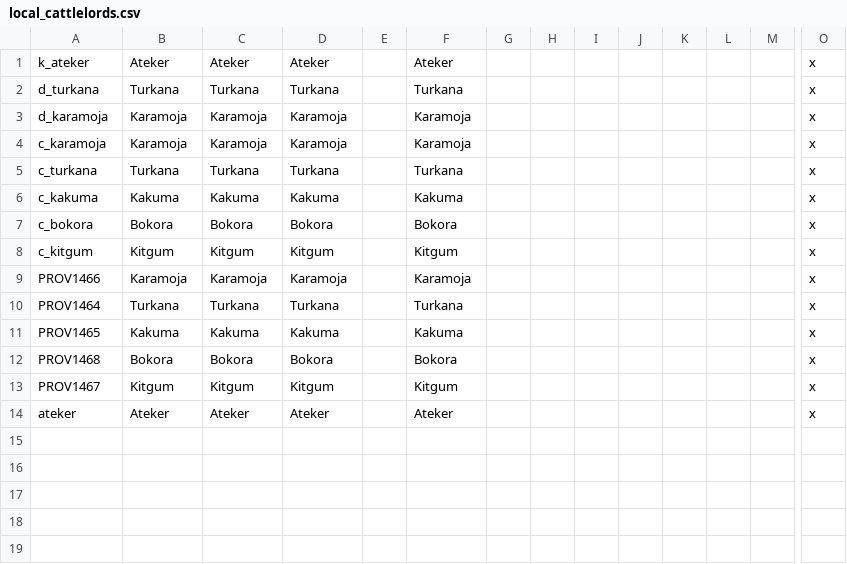
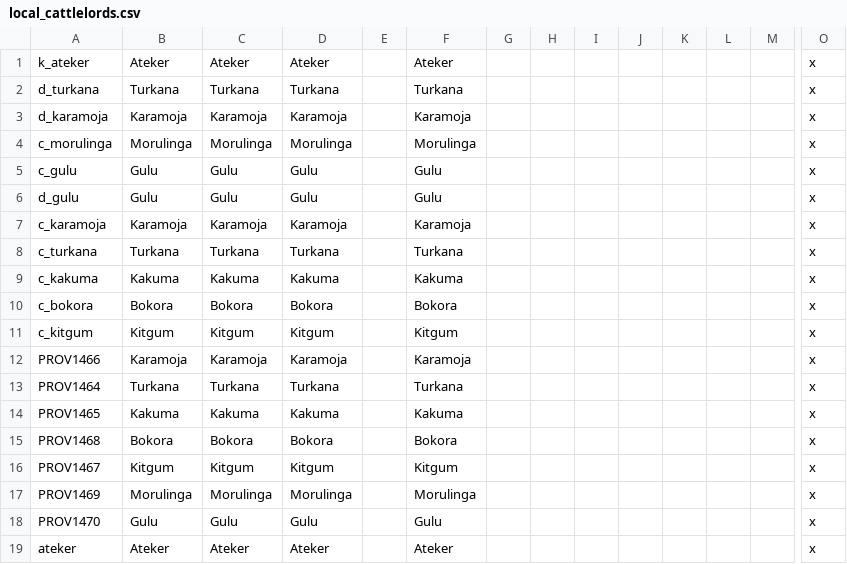
Before and after one commit to fischyk/cattle-lords, a CSV file: cattle-lords/localisation/local_cattlelords.csv, drawn as a sheet; only a part is shown, gaps mark what is left out; rows hold the shown columns only; the diff names each change by its address in the sheet, - before the commit and + after, or states it on an @@ line.

```diff
--- a/cattle-lords/localisation/local_cattlelords.csv
+++ b/cattle-lords/localisation/local_cattlelords.csv
+row 4: c_morulinga | Morulinga | Morulinga | Morulinga |  | Morulinga |  |  |  |  |  |  |  | x
+row 5: c_gulu | Gulu | Gulu | Gulu |  | Gulu |  |  |  |  |  |  |  | x
+row 6: d_gulu | Gulu | Gulu | Gulu |  | Gulu |  |  |  |  |  |  |  | x
+row 17: PROV1469 | Morulinga | Morulinga | Morulinga |  | Morulinga |  |  |  |  |  |  |  | x
+row 18: PROV1470 | Gulu | Gulu | Gulu |  | Gulu |  |  |  |  |  |  |  | x
```
Also changed, not shown: cattle-lords/map/definition.csv, 9 other files.
